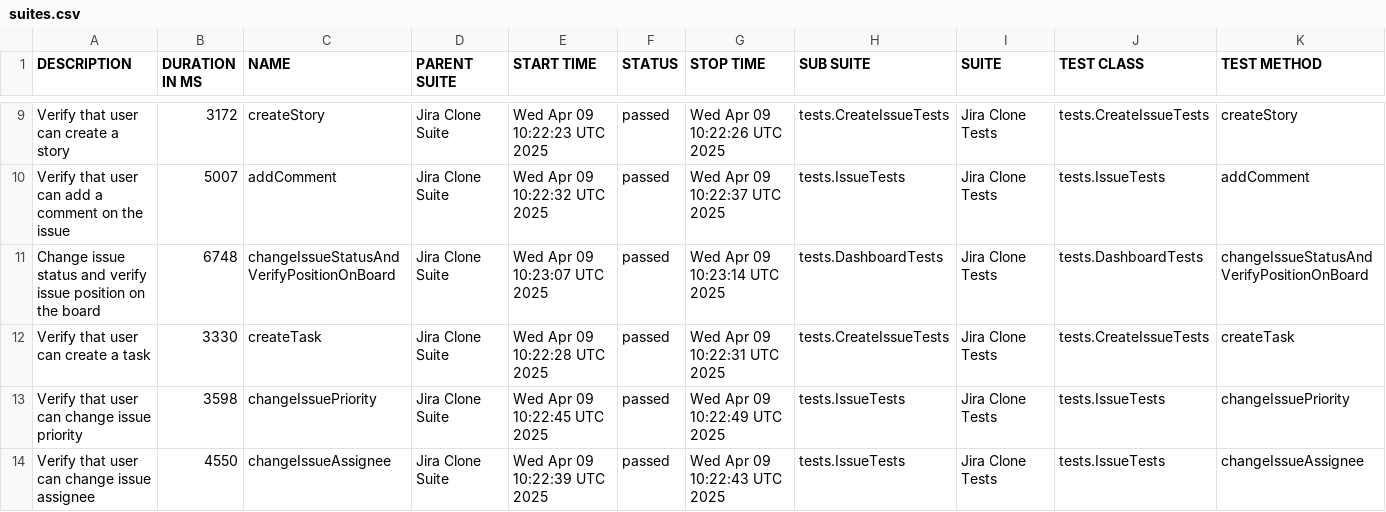
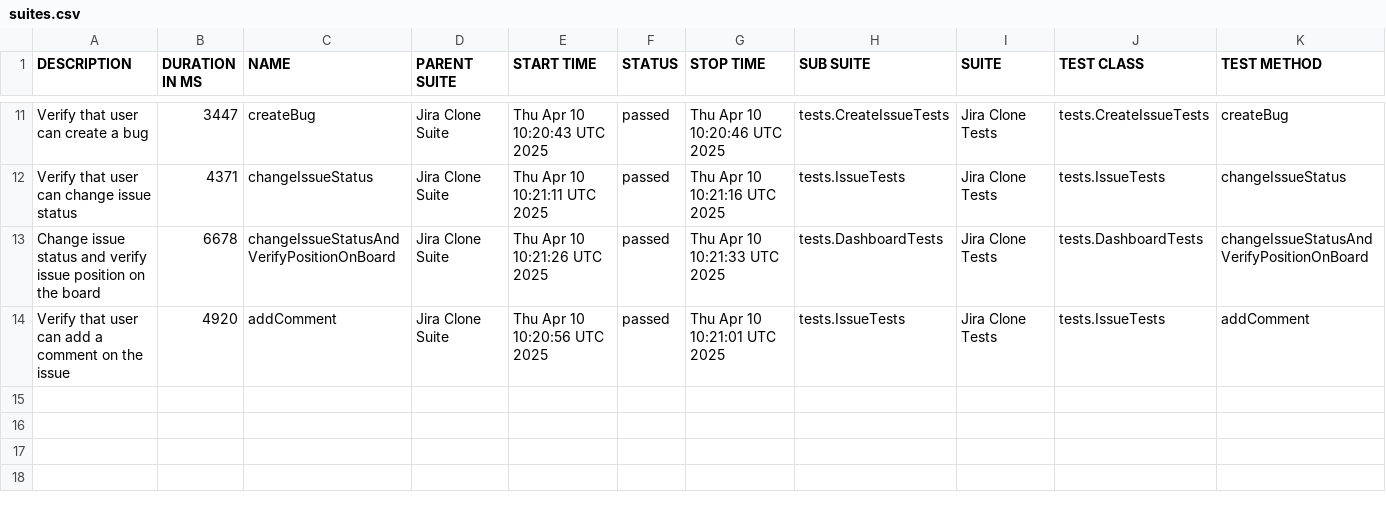
Before and after one commit to urosmilic/jira-clone-automation, a CSV file: data/suites.csv, drawn as a sheet; only a part is shown, gaps mark what is left out; the diff covers the shown part only.

```diff
--- a/data/suites.csv
+++ b/data/suites.csv
@@ -9,6 +11,4 @@
-"Verify that user can create a story","3172","createStory","Jira Clone Suite","Wed Apr 09 10:22:23 UTC 2025","passed","Wed Apr 09 10:22:26 UTC 2025","tests.CreateIssueTests","Jira Clone Tests","tests.CreateIssueTests","createStory"
-"Verify that user can add a comment on the issue","5007","addComment","Jira Clone Suite","Wed Apr 09 10:22:32 UTC 2025","passed","Wed Apr 09 10:22:37 UTC 2025","tests.IssueTests","Jira Clone Tests","tests.IssueTests","addComment"
-"Change issue status and verify issue position on the board","6748","changeIssueStatusAndVerifyPositionOnBoard","Jira Clone Suite","Wed Apr 09 10:23:07 UTC 2025","passed","Wed Apr 09 10:23:14 UTC 2025","tests.DashboardTests","Jira Clone Tests","tests.DashboardTests","changeIssueStatusAndVerifyPositionOnBoard"
-"Verify that user can create a task","3330","createTask","Jira Clone Suite","Wed Apr 09 10:22:28 UTC 2025","passed","Wed Apr 09 10:22:31 UTC 2025","tests.CreateIssueTests","Jira Clone Tests","tests.CreateIssueTests","createTask"
-"Verify that user can change issue priority","3598","changeIssuePriority","Jira Clone Suite","Wed Apr 09 10:22:45 UTC 2025","passed","Wed Apr 09 10:22:49 UTC 2025","tests.IssueTests","Jira Clone Tests","tests.IssueTests","changeIssuePriority"
-"Verify that user can change issue assignee","4550","changeIssueAssignee","Jira Clone Suite","Wed Apr 09 10:22:39 UTC 2025","passed","Wed Apr 09 10:22:43 UTC 2025","tests.IssueTests","Jira Clone Tests","tests.IssueTests","changeIssueAssignee"
+"Verify that user can create a bug","3447","createBug","Jira Clone Suite","Thu Apr 10 10:20:43 UTC 2025","passed","Thu Apr 10 10:20:46 UTC 2025","tests.CreateIssueTests","Jira Clone Tests","tests.CreateIssueTests","createBug"
+"Verify that user can change issue status","4371","changeIssueStatus","Jira Clone Suite","Thu Apr 10 10:21:11 UTC 2025","passed","Thu Apr 10 10:21:16 UTC 2025","tests.IssueTests","Jira Clone Tests","tests.IssueTests","changeIssueStatus"
+"Change issue status and verify issue position on the board","6678","changeIssueStatusAndVerifyPositionOnBoard","Jira Clone Suite","Thu Apr 10 10:21:26 UTC 2025","passed","Thu Apr 10 10:21:33 UTC 2025","tests.DashboardTests","Jira Clone Tests","tests.DashboardTests","changeIssueStatusAndVerifyPositionOnBoard"
+"Verify that user can add a comment on the issue","4920","addComment","Jira Clone Suite","Thu Apr 10 10:20:56 UTC 2025","passed","Thu Apr 10 10:21:01 UTC 2025","tests.IssueTests","Jira Clone Tests","tests.IssueTests","addComment"
```
Also changed, not shown: 4 added rows, 2 removed rows and 21 edited cells elsewhere in this file, data/behaviors.csv, 41 other files.
